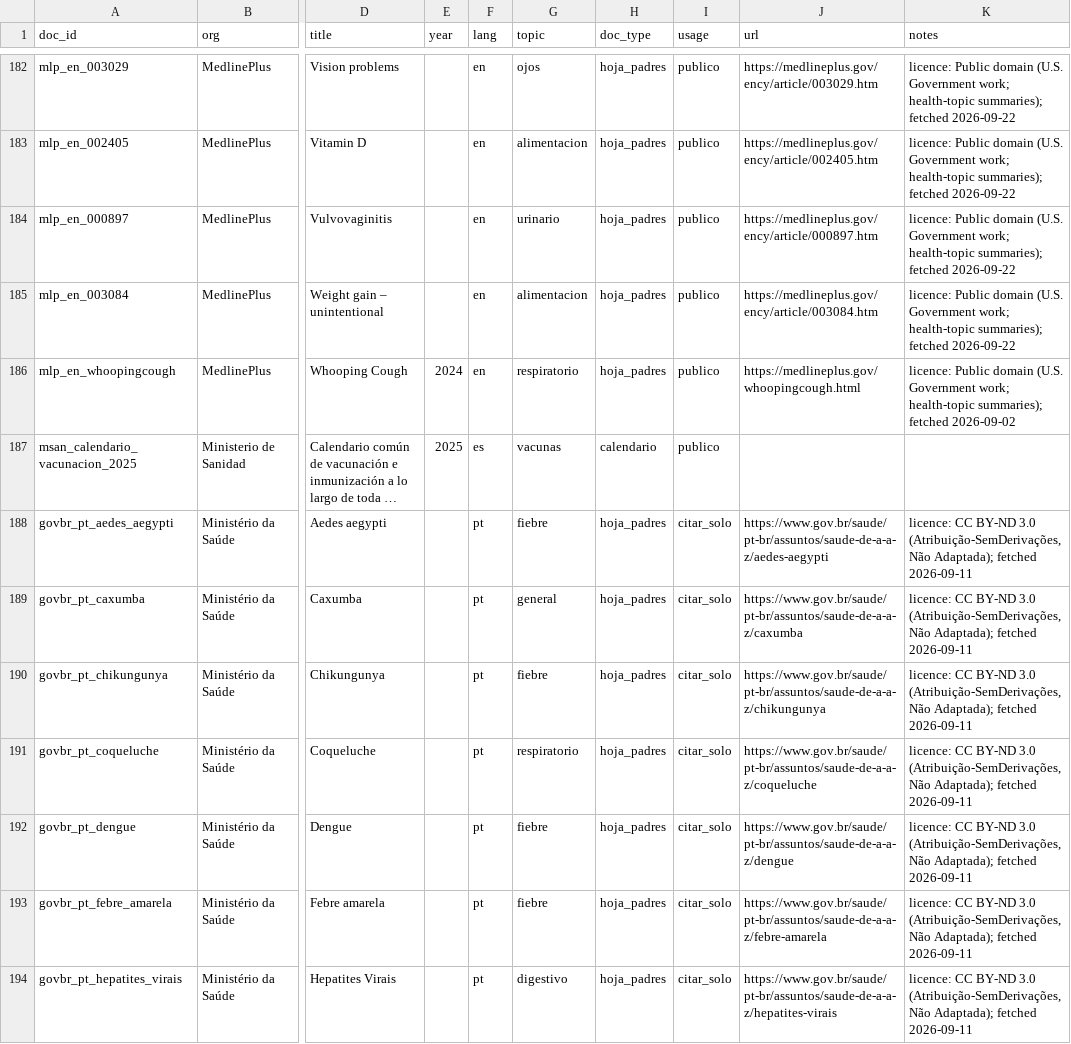
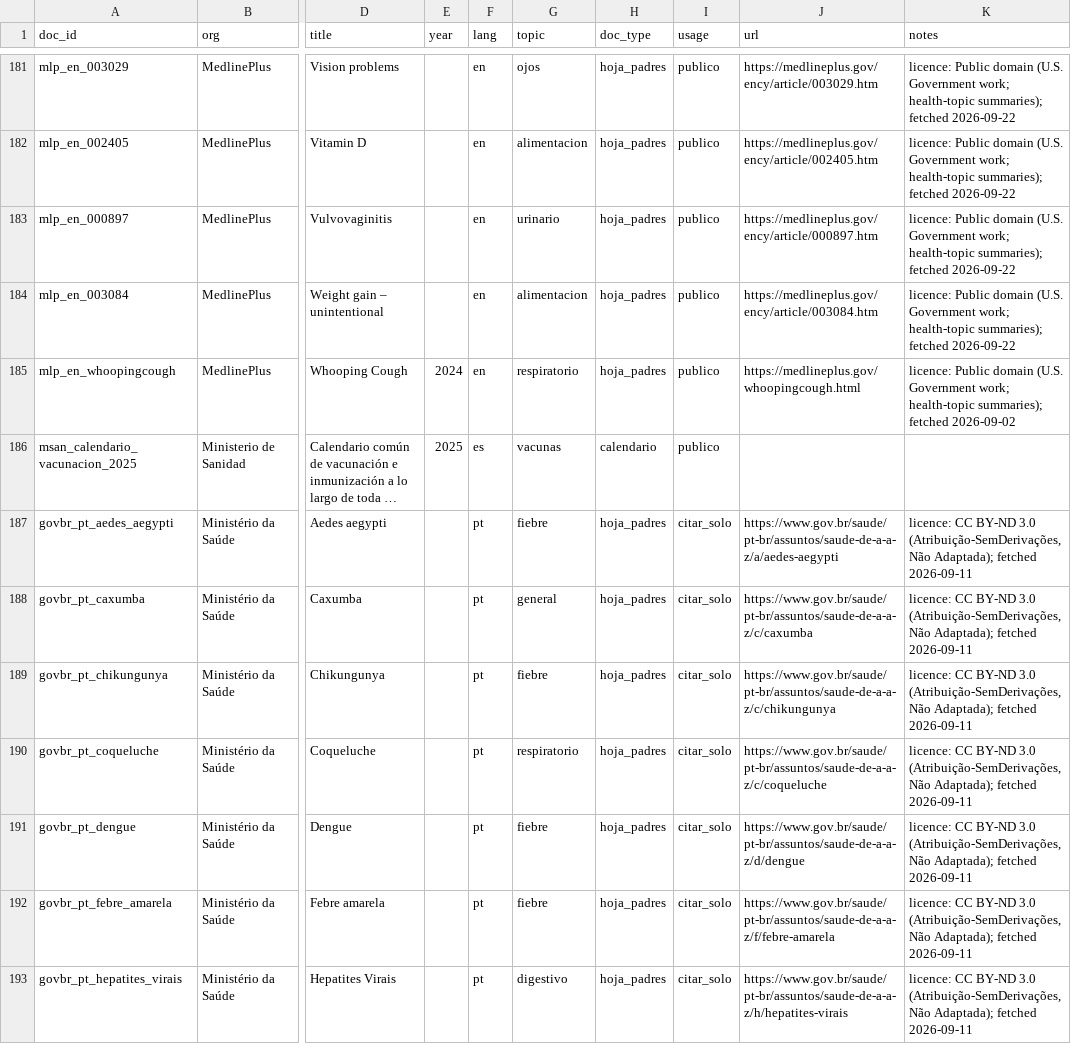
Before and after one commit to nicolasbeca/pedibot, a CSV file: dataset/sources.csv, drawn as a sheet; only a part is shown, gaps mark what is left out; long unchanged cells end in …; addresses are those after the commit; the diff covers the shown part only; the diff names each change by its address in the sheet, - before the commit and + after, or states it on an @@ line.

```diff
--- a/dataset/sources.csv
+++ b/dataset/sources.csv
-J187 (url): https://www.gov.br/saude/pt-br/assuntos/saude-de-a-a-z/aedes-aegypti
+J187 (url): https://www.gov.br/saude/pt-br/assuntos/saude-de-a-a-z/a/aedes-aegypti
-J188 (url): https://www.gov.br/saude/pt-br/assuntos/saude-de-a-a-z/caxumba
+J188 (url): https://www.gov.br/saude/pt-br/assuntos/saude-de-a-a-z/c/caxumba
-J189 (url): https://www.gov.br/saude/pt-br/assuntos/saude-de-a-a-z/chikungunya
+J189 (url): https://www.gov.br/saude/pt-br/assuntos/saude-de-a-a-z/c/chikungunya
-J190 (url): https://www.gov.br/saude/pt-br/assuntos/saude-de-a-a-z/coqueluche
+J190 (url): https://www.gov.br/saude/pt-br/assuntos/saude-de-a-a-z/c/coqueluche
-J191 (url): https://www.gov.br/saude/pt-br/assuntos/saude-de-a-a-z/dengue
+J191 (url): https://www.gov.br/saude/pt-br/assuntos/saude-de-a-a-z/d/dengue
-J192 (url): https://www.gov.br/saude/pt-br/assuntos/saude-de-a-a-z/febre-amarela
+J192 (url): https://www.gov.br/saude/pt-br/assuntos/saude-de-a-a-z/f/febre-amarela
-J193 (url): https://www.gov.br/saude/pt-br/assuntos/saude-de-a-a-z/hepatites-virais
+J193 (url): https://www.gov.br/saude/pt-br/assuntos/saude-de-a-a-z/h/hepatites-virais
```
Also changed, not shown: 13 removed rows and 14 edited cells elsewhere in this file, index/ingest_report.csv, web/site/public/dataset/sources.csv, 34 other files.
